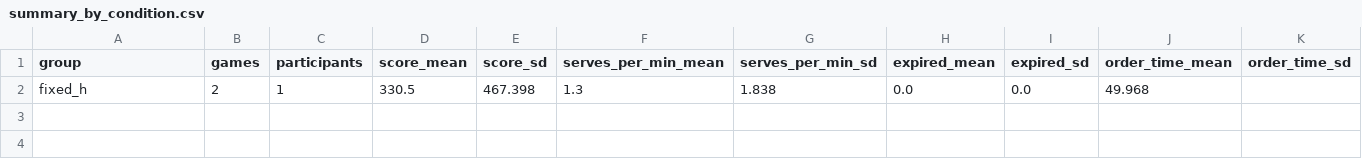
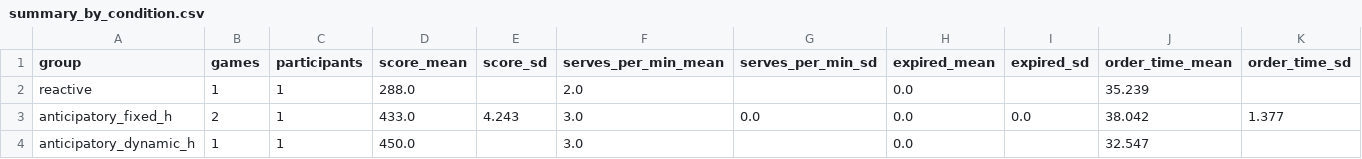
Before and after one commit to VixZ-Z/CookingAgents, a CSV file: overcookedAI/figures/summary_by_condition.csv, drawn as a sheet; only a part is shown; removed rows and columns are numbered as before the commit, all else as after; rows hold the shown columns only; the diff names each change by its address in the sheet, - before the commit and + after, or states it on an @@ line.

Commit message:
fix: Logger means

```diff
--- a/overcookedAI/figures/summary_by_condition.csv
+++ b/overcookedAI/figures/summary_by_condition.csv
-row 2: fixed_h | 2 | 1 | 330.5 | 467.398 | 1.3 | 1.838 | 0.0 | 0.0 | 49.968
+row 2: reactive | 1 | 1 | 288.0 |  | 2.0 |  | 0.0 |  | 35.239
+row 3: anticipatory_fixed_h | 2 | 1 | 433.0 | 4.243 | 3.0 | 0.0 | 0.0 | 0.0 | 38.042 | 1.377
+row 4: anticipatory_dynamic_h | 1 | 1 | 450.0 |  | 3.0 |  | 0.0 |  | 32.547
```
Also changed, not shown: 11 other files.
